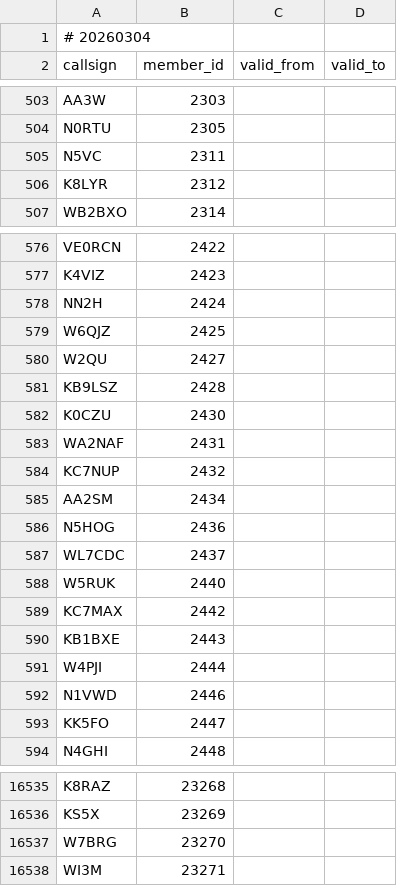
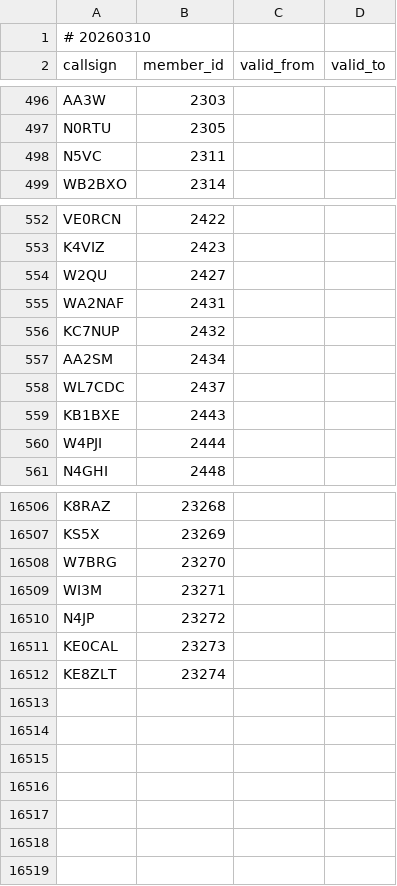
Before and after one commit to foldynl/hamradio-membeship-lists, a CSV file: lists/fists.csv, drawn as a sheet; only a part is shown, gaps mark what is left out; the diff covers the shown part only.

```diff
--- a/lists/fists.csv
+++ b/lists/fists.csv
@@ -1,2 +1,2 @@
-# 20260304
+# 20260310
 callsign,member_id,valid_from,valid_to
@@ -505,3 +498,2 @@ N0RTU,2305,,
 N5VC,2311,,
-K8LYR,2312,,
 WB2BXO,2314,,
@@ -577,7 +553,3 @@ VE0RCN,2422,,
 K4VIZ,2423,,
-NN2H,2424,,
-W6QJZ,2425,,
 W2QU,2427,,
-KB9LSZ,2428,,
-K0CZU,2430,,
 WA2NAF,2431,,
@@ -585,10 +557,5 @@ KC7NUP,2432,,
 AA2SM,2434,,
-N5HOG,2436,,
 WL7CDC,2437,,
-W5RUK,2440,,
-KC7MAX,2442,,
 KB1BXE,2443,,
 W4PJI,2444,,
-N1VWD,2446,,
-KK5FO,2447,,
 N4GHI,2448,,
@@ -16538 +16509,4 @@ W7BRG,23270,,
 WI3M,23271,,
+N4JP,23272,,
+KE0CAL,23273,,
+KE8ZLT,23274,,
```
Also changed, not shown: 6 added rows, 25 removed rows and 4 edited cells elsewhere in this file, lists/ft8dmc.csv, lists/nrr.csv, 23 other files.
